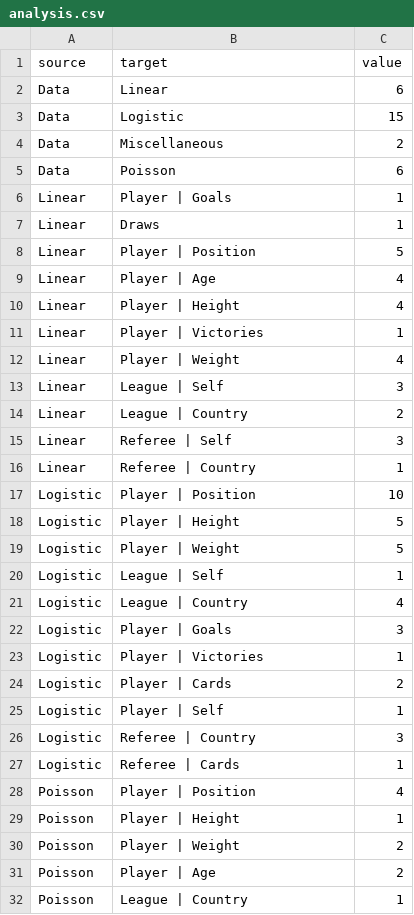
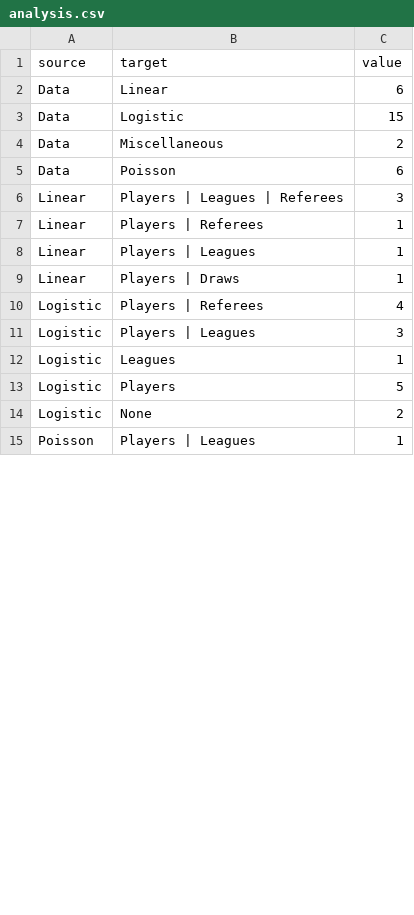
Before and after one commit to muonius/msdv-uncertainties, a CSV file: data/analysis.csv, drawn as a sheet; only a part is shown; the diff covers the shown part only.

```diff
--- a/data/analysis.csv
+++ b/data/analysis.csv
@@ -5,28 +5,11 @@ Data,Miscellaneous,2
 Data,Poisson,6
-Linear,Player | Goals,1
-Linear,Draws,1
-Linear,Player | Position,5
-Linear,Player | Age,4
-Linear,Player | Height,4
-Linear,Player | Victories,1
-Linear,Player | Weight,4
-Linear,League | Self,3
-Linear,League | Country,2
-Linear,Referee | Self,3
-Linear,Referee | Country,1
-Logistic,Player | Position,10
-Logistic,Player | Height,5
-Logistic,Player | Weight,5
-Logistic,League | Self,1
-Logistic,League | Country,4
-Logistic,Player | Goals,3
-Logistic,Player | Victories,1
-Logistic,Player | Cards,2
-Logistic,Player | Self,1
-Logistic,Referee | Country,3
-Logistic,Referee | Cards,1
-Poisson,Player | Position,4
-Poisson,Player | Height,1
-Poisson,Player | Weight,2
-Poisson,Player | Age,2
-Poisson,League | Country,1
+Linear,Players | Leagues | Referees,3
+Linear,Players | Referees,1
+Linear,Players | Leagues,1
+Linear,Players | Draws,1
+Logistic,Players | Referees,4
+Logistic,Players | Leagues,3
+Logistic,Leagues,1
+Logistic,Players,5
+Logistic,None,2
+Poisson,Players | Leagues,1
```
Also changed, not shown: 6 added rows, 10 removed rows and 24 edited cells elsewhere in this file, 6 other files.
